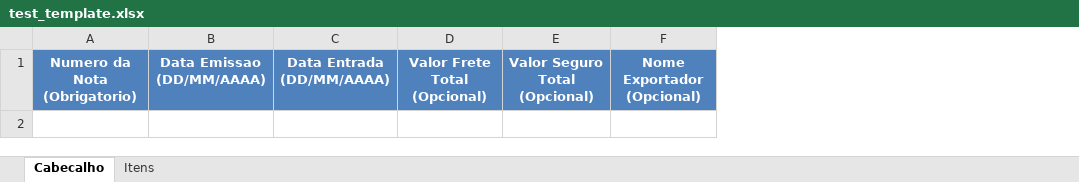
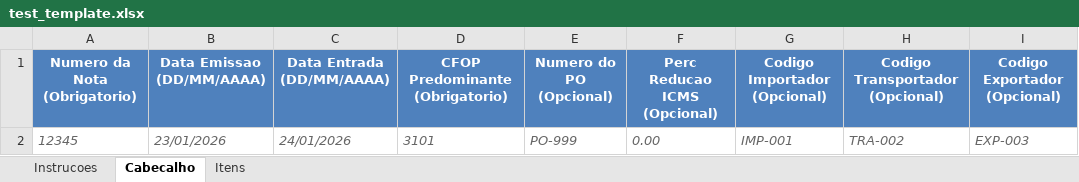
Before and after one commit to lucas-rolo-de-souza/Emissor_nfse_from_di, an Excel workbook: test_template.xlsx, sheet Cabecalho, drawn as a sheet; values as stored, in another font and other column widths than the file's, no borders; removed rows and columns are numbered as before the commit, all else as after; the diff names each change by its address in the sheet, - before the commit and + after, or states it on an @@ line.

```diff
--- a/test_template.xlsx (sheet Cabecalho)
+++ b/test_template.xlsx (sheet Cabecalho)
+sheet tab: Instrucoes
-column D (Valor Frete Total (Opcional)), empty
-column E (Valor Seguro Total (Opcional)), empty
-column F (Nome Exportador (Opcional)), empty
+column D (CFOP Predominante (Obrigatorio)), empty
+column E (Numero do PO (Opcional)), empty
+column F (Perc Reducao ICMS (Opcional)), empty
+column G (Codigo Importador (Opcional)), empty
+column H (Codigo Transportador (Opcional)), empty
+column I (Codigo Exportador (Opcional)), empty
+row 2: 12345 | 23/01/2026 | 24/01/2026 | 3101 | PO-999 | 0.00 | IMP-001 | TRA-002 | EXP-003
```
Also changed, not shown: sheet Itens, 4 other files.
